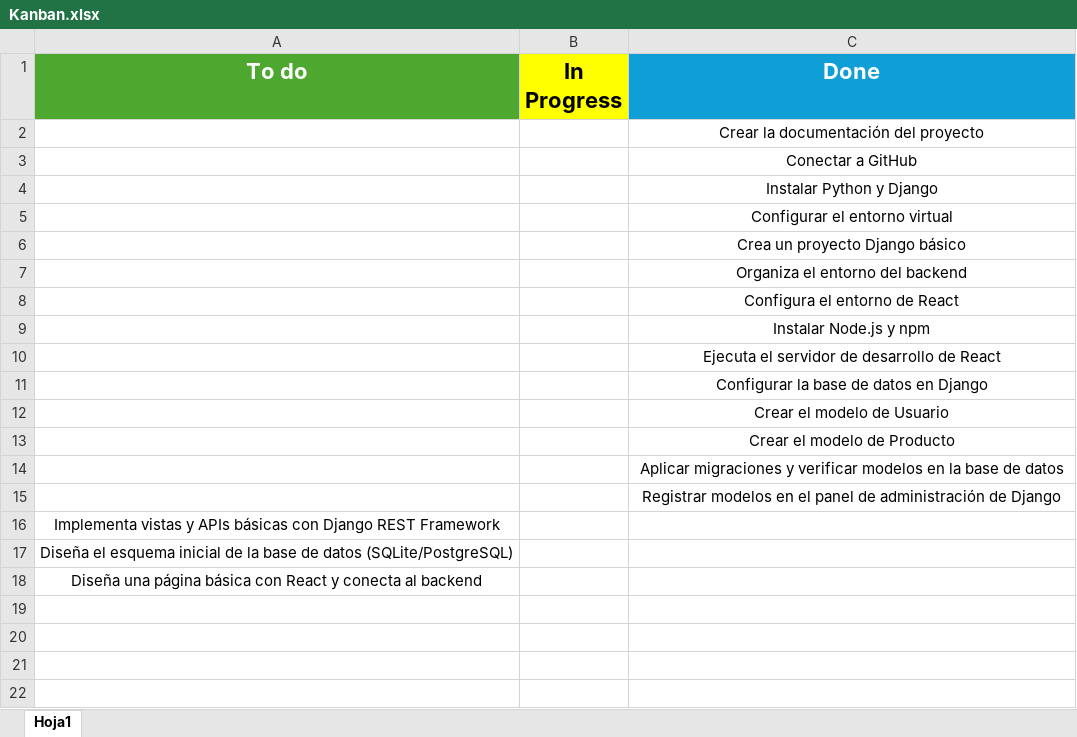
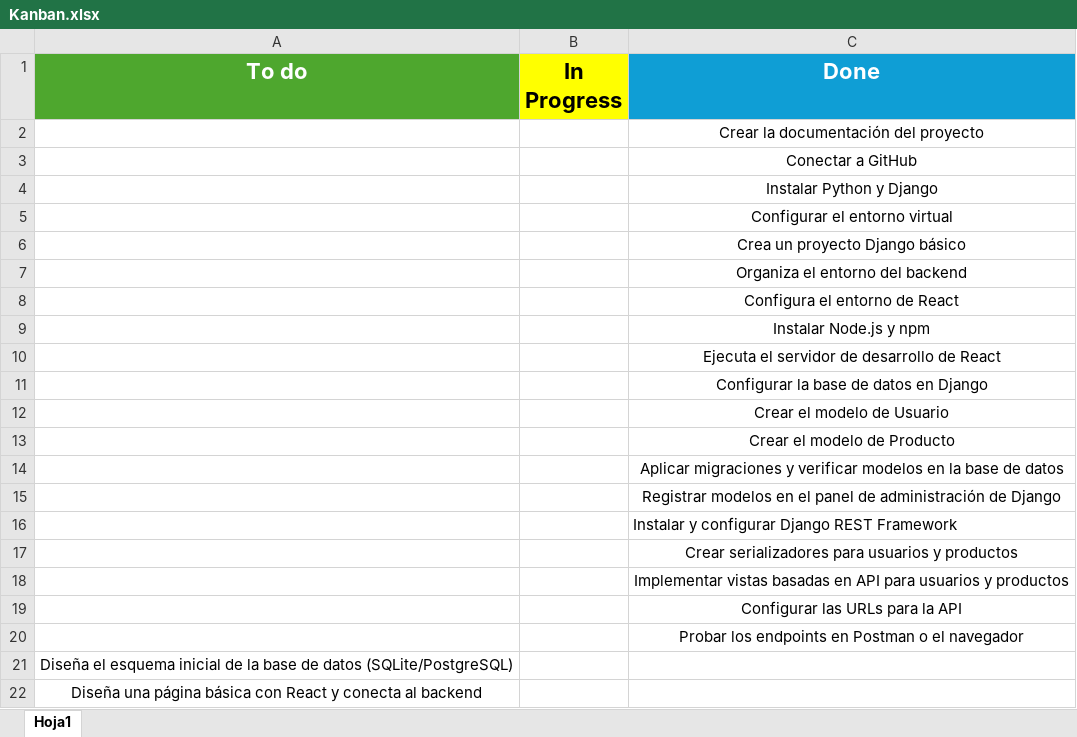
Before and after one commit to UrsulaClaudia/Crodi-Shop---Tienda-online, an Excel workbook: Documentacion/Kanban.xlsx, sheet Hoja1, drawn as a sheet; values as stored, in another font and other column widths than the file's, no borders; table styles not drawn; removed rows and columns are numbered as before the commit, all else as after; the diff names each change by its address in the sheet, - before the commit and + after, or states it on an @@ line.

Commit message:
Actualizando documentacion - v.1.3

```diff
--- a/Documentacion/Kanban.xlsx (sheet Hoja1)
+++ b/Documentacion/Kanban.xlsx (sheet Hoja1)
-row 16: Implementa vistas y APIs básicas con Django REST Framework
+row 16:  |  | Instalar y configurar Django REST Framework
+row 17:  |  | Crear serializadores para usuarios y productos
+row 18:  |  | Implementar vistas basadas en API para usuarios y productos
+row 19:  |  | Configurar las URLs para la API
+row 20:  |  | Probar los endpoints en Postman o el navegador
```
Also changed, not shown: 1 other file.
